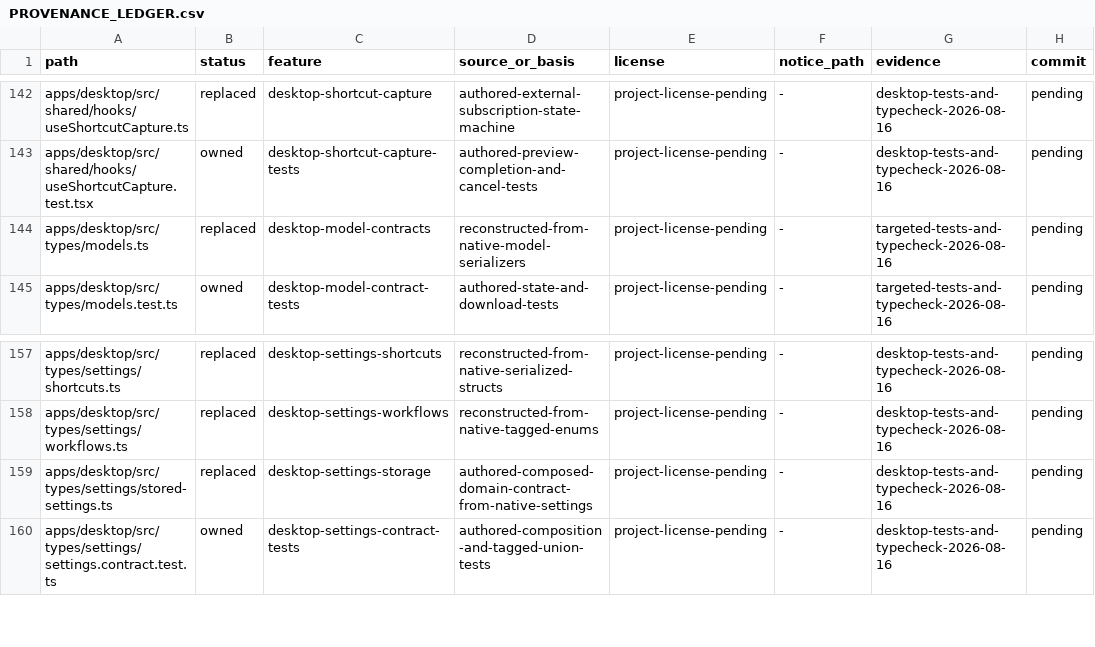
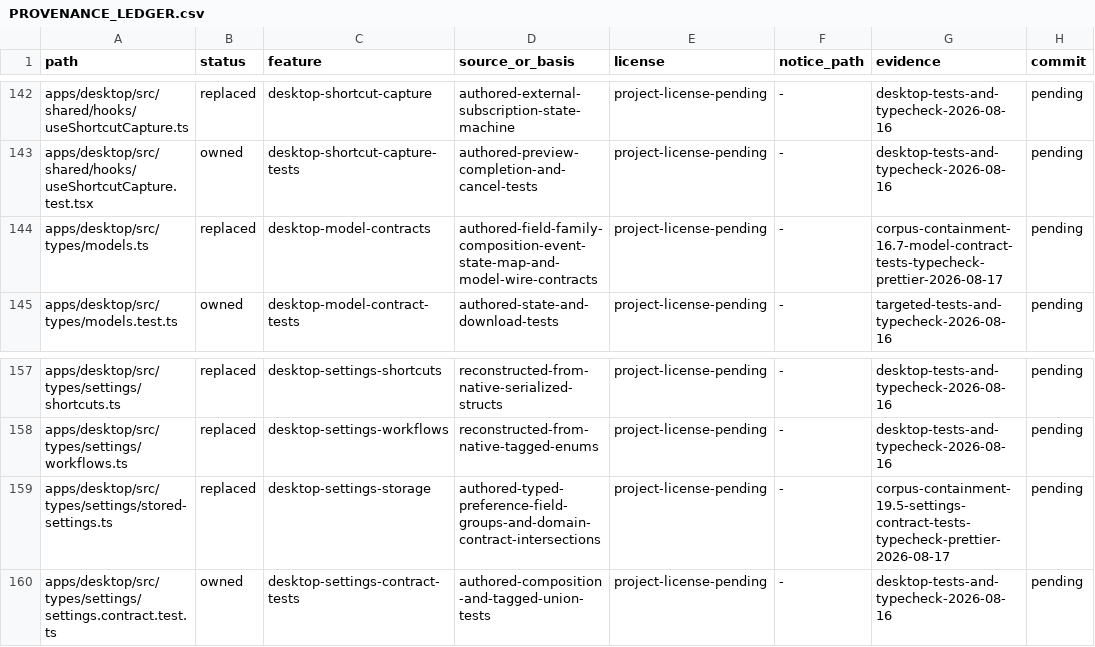
Before and after one commit to jamescardona11/looper, a CSV file: docs/rebuild/PROVENANCE_LEDGER.csv, drawn as a sheet; only a part is shown, gaps mark what is left out.

Commit message:
refactor(desktop): compose persisted type contracts

```diff
--- a/docs/rebuild/PROVENANCE_LEDGER.csv
+++ b/docs/rebuild/PROVENANCE_LEDGER.csv
@@ -143,3 +143,3 @@ apps/desktop/src/shared/hooks/useShortcutCapture.ts,replaced,desktop-shortcut-ca
 apps/desktop/src/shared/hooks/useShortcutCapture.test.tsx,owned,desktop-shortcut-capture-tests,authored-preview-completion-and-cancel-tests,project-license-pending,-,desktop-tests-and-typecheck-2026-08-16,pending
-apps/desktop/src/types/models.ts,replaced,desktop-model-contracts,reconstructed-from-native-model-serializers,project-license-pending,-,targeted-tests-and-typecheck-2026-08-16,pending
+apps/desktop/src/types/models.ts,replaced,desktop-model-contracts,authored-field-family-composition-event-state-map-and-model-wire-contracts,project-license-pending,-,corpus-containment-16.7-model-contract-tests-typecheck-prettier-2026-08-17,pending
 apps/desktop/src/types/models.test.ts,owned,desktop-model-contract-tests,authored-state-and-download-tests,project-license-pending,-,targeted-tests-and-typecheck-2026-08-16,pending
@@ -158,3 +158,3 @@ apps/desktop/src/types/settings/shortcuts.ts,replaced,desktop-settings-shortcuts
 apps/desktop/src/types/settings/workflows.ts,replaced,desktop-settings-workflows,reconstructed-from-native-tagged-enums,project-license-pending,-,desktop-tests-and-typecheck-2026-08-16,pending
-apps/desktop/src/types/settings/stored-settings.ts,replaced,desktop-settings-storage,authored-composed-domain-contract-from-native-settings,project-license-pending,-,desktop-tests-and-typecheck-2026-08-16,pending
+apps/desktop/src/types/settings/stored-settings.ts,replaced,desktop-settings-storage,authored-typed-preference-field-groups-and-domain-contract-intersections,project-license-pending,-,corpus-containment-19.5-settings-contract-tests-typecheck-prettier-2026-08-17,pending
 apps/desktop/src/types/settings/settings.contract.test.ts,owned,desktop-settings-contract-tests,authored-composition-and-tagged-union-tests,project-license-pending,-,desktop-tests-and-typecheck-2026-08-16,pending
```
Also changed, not shown: 2 other files.
